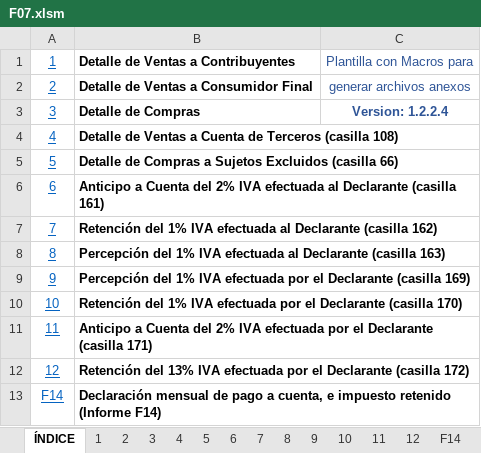
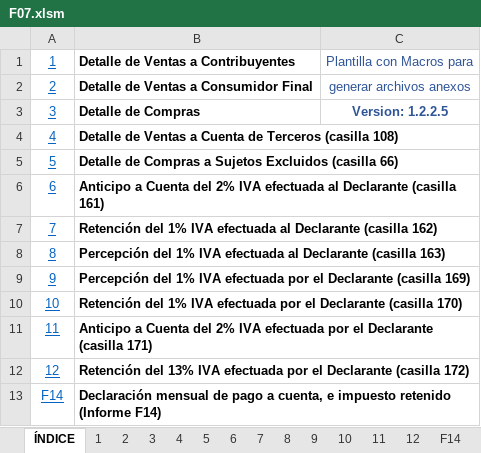
Before and after one commit to miliky/smartDTE_v2, an Excel workbook: _internal/exell/F07.xlsm, sheet ÍNDICE, drawn as a sheet; values as stored, in another font and other column widths than the file's, no borders; charts and pictures not drawn; the diff names each change by its address in the sheet, - before the commit and + after, or states it on an @@ line.

```diff
--- a/_internal/exell/F07.xlsm (sheet ÍNDICE)
+++ b/_internal/exell/F07.xlsm (sheet ÍNDICE)
-C3: Version: 1.2.2.4
+C3: Version: 1.2.2.5
```
